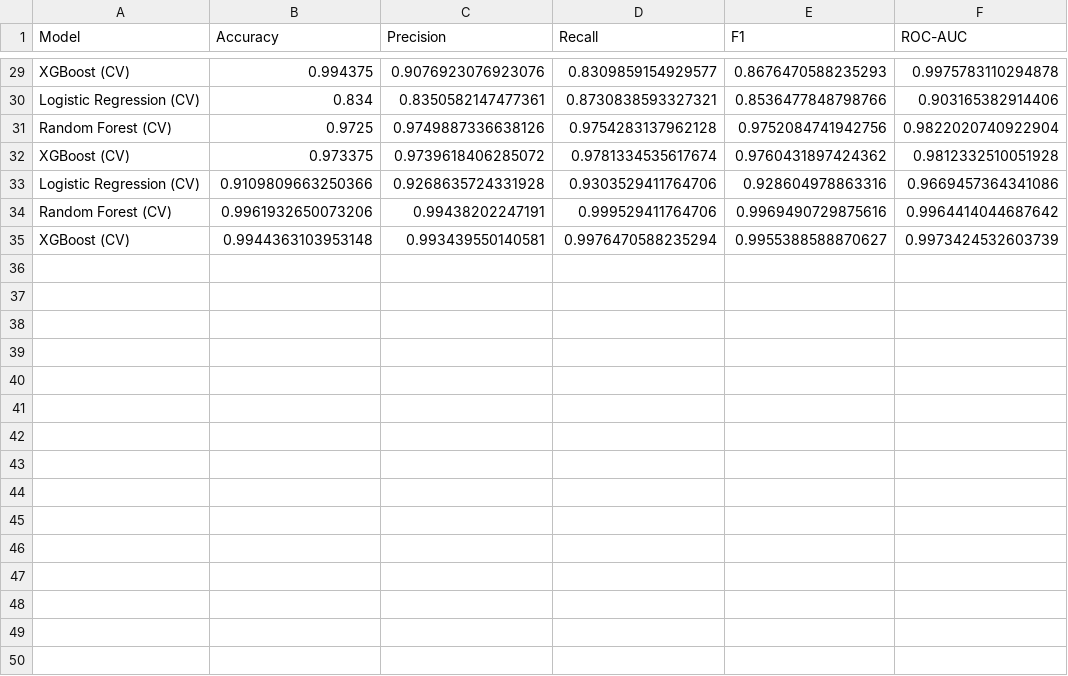
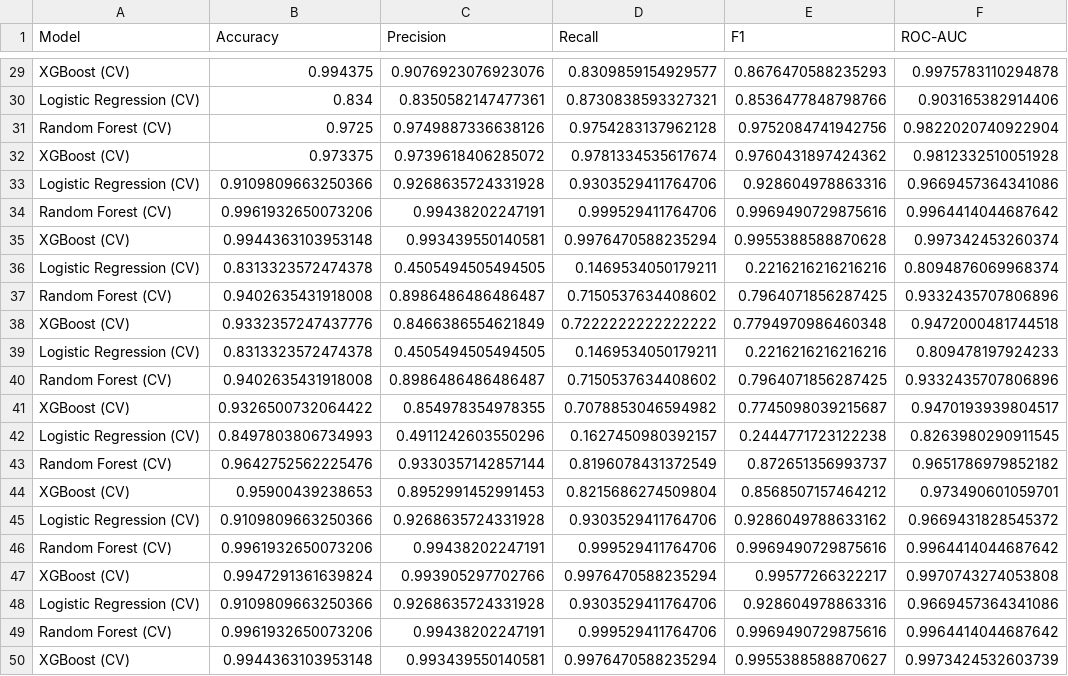
Before and after one commit to anjan-kumar-16/Loanapprovalprediction, a CSV file: reports/model_comparison.csv, drawn as a sheet; only a part is shown, gaps mark what is left out; the diff names each change by its address in the sheet, - before the commit and + after, or states it on an @@ line.

```diff
--- a/reports/model_comparison.csv
+++ b/reports/model_comparison.csv
+row 35: XGBoost (CV) | 0.9944363103953148 | 0.993439550140581 | 0.9976470588235294 | 0.9955388588870628 | 0.997342453260374
+row 36: Logistic Regression (CV) | 0.8313323572474378 | 0.4505494505494505 | 0.1469534050179211 | 0.2216216216216216 | 0.8094876069968374
+row 37: Random Forest (CV) | 0.9402635431918008 | 0.8986486486486487 | 0.7150537634408602 | 0.7964071856287425 | 0.9332435707806896
+row 38: XGBoost (CV) | 0.9332357247437776 | 0.8466386554621849 | 0.7222222222222222 | 0.7794970986460348 | 0.9472000481744518
+row 39: Logistic Regression (CV) | 0.8313323572474378 | 0.4505494505494505 | 0.1469534050179211 | 0.2216216216216216 | 0.809478197924233
+row 40: Random Forest (CV) | 0.9402635431918008 | 0.8986486486486487 | 0.7150537634408602 | 0.7964071856287425 | 0.9332435707806896
+row 41: XGBoost (CV) | 0.9326500732064422 | 0.854978354978355 | 0.7078853046594982 | 0.7745098039215687 | 0.9470193939804517
+row 42: Logistic Regression (CV) | 0.8497803806734993 | 0.4911242603550296 | 0.1627450980392157 | 0.2444771723122238 | 0.8263980290911545
+row 43: Random Forest (CV) | 0.9642752562225476 | 0.9330357142857144 | 0.8196078431372549 | 0.872651356993737 | 0.9651786979852182
+row 44: XGBoost (CV) | 0.95900439238653 | 0.8952991452991453 | 0.8215686274509804 | 0.8568507157464212 | 0.973490601059701
+row 45: Logistic Regression (CV) | 0.9109809663250366 | 0.9268635724331928 | 0.9303529411764706 | 0.9286049788633162 | 0.9669431828545372
+row 46: Random Forest (CV) | 0.9961932650073206 | 0.99438202247191 | 0.999529411764706 | 0.9969490729875616 | 0.9964414044687642
+row 47: XGBoost (CV) | 0.9947291361639824 | 0.993905297702766 | 0.9976470588235294 | 0.99577266322217 | 0.9970743274053808
+row 48: Logistic Regression (CV) | 0.9109809663250366 | 0.9268635724331928 | 0.9303529411764706 | 0.928604978863316 | 0.9669457364341086
+row 49: Random Forest (CV) | 0.9961932650073206 | 0.99438202247191 | 0.999529411764706 | 0.9969490729875616 | 0.9964414044687642
```
Also changed, not shown: reports/feature_dictionary.csv, 27 other files.
